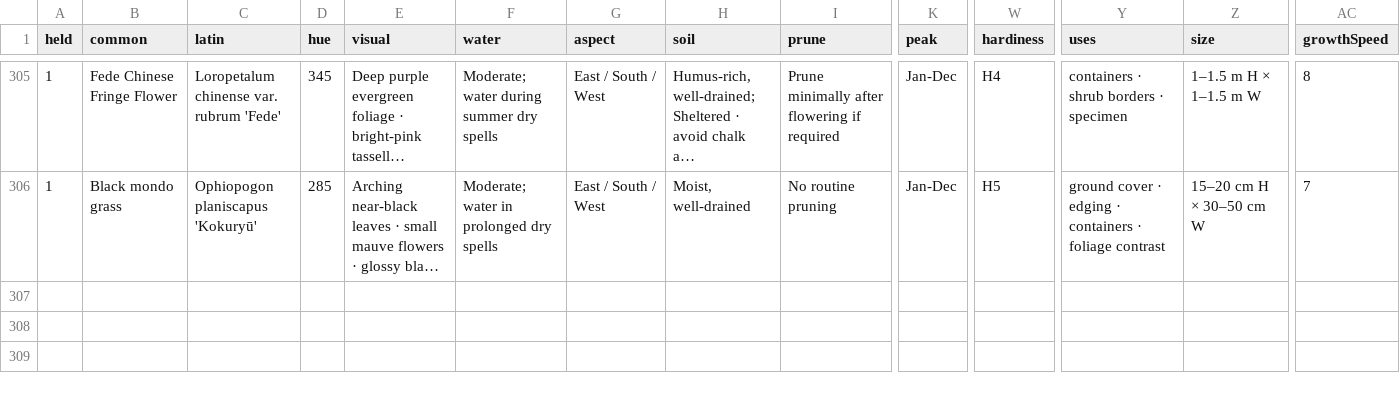
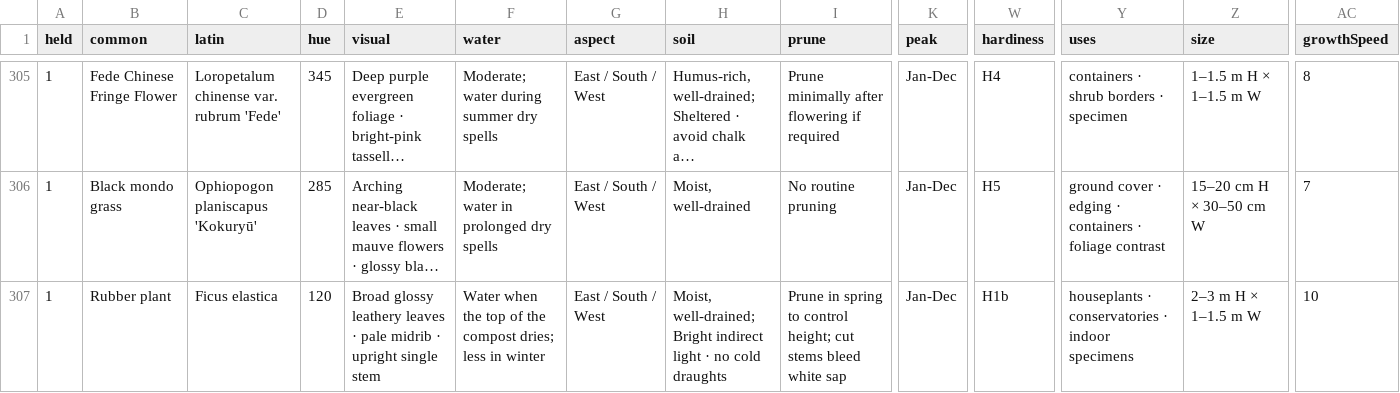
Before and after one commit to oscarhurman39-sys/Timber, a CSV file: plants.csv, drawn as a sheet; only a part is shown, gaps mark what is left out; long unchanged cells end in …; rows hold the shown columns only; the diff names each change by its address in the sheet, - before the commit and + after, or states it on an @@ line.

```diff
--- a/plants.csv
+++ b/plants.csv
+row 307: 1 | Rubber plant | Ficus elastica | 120 | Broad glossy leathery leaves · pale midrib · upright single stem | Water when the top of the compost dries; less in winter | East / South / West | Moist, well-drained; Bright indirect light · no cold draughts | Prune in spring to control height; cut stems bleed white sap | Jan-Dec | H1b | houseplants · conservatories · indoor specimens | 2–3 m H × 1–1.5 m W | 10
```
Also changed, not shown: 4 other files.
